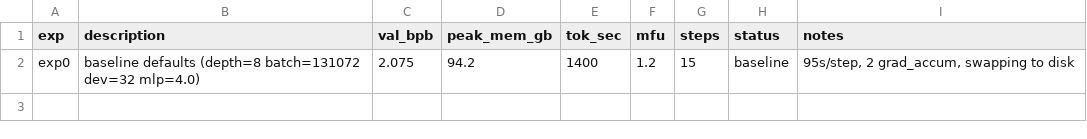
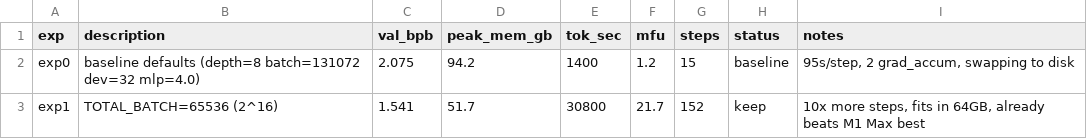
Before and after one commit to elementalcollision/autoresearch, a TSV file: results.tsv, drawn as a sheet; the diff names each change by its address in the sheet, - before the commit and + after, or states it on an @@ line.

```diff
--- a/results.tsv
+++ b/results.tsv
+row 3: exp1 | TOTAL_BATCH=65536 (2^16) | 1.541 | 51.7 | 30800 | 21.7 | 152 | keep | 10x more steps, fits in 64GB, already beats M1 Max best
```
